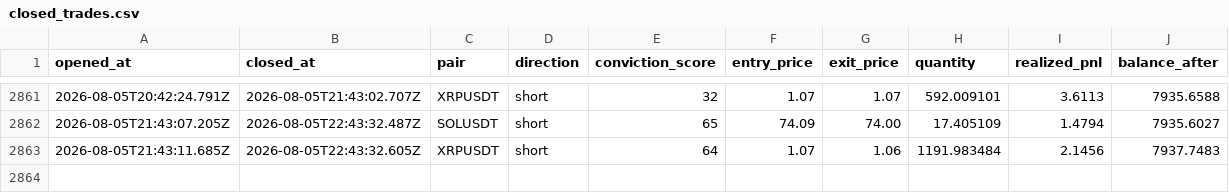
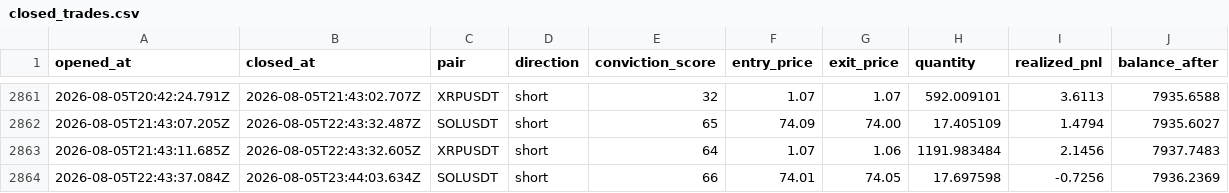
Before and after one commit to wisdomkings001/continuity, a CSV file: agent/data/closed_trades.csv, drawn as a sheet; only a part is shown, gaps mark what is left out; the diff names each change by its address in the sheet, - before the commit and + after, or states it on an @@ line.

Commit message:
Continuity P&L sync — 2026-08-06T00:29:03.495Z

```diff
--- a/agent/data/closed_trades.csv
+++ b/agent/data/closed_trades.csv
+row 2864: 2026-08-05T22:43:37.084Z | 2026-08-05T23:44:03.634Z | SOLUSDT | short | 66 | 74.01 | 74.05 | 17.697598 | -0.7256 | 7936.2369
```
